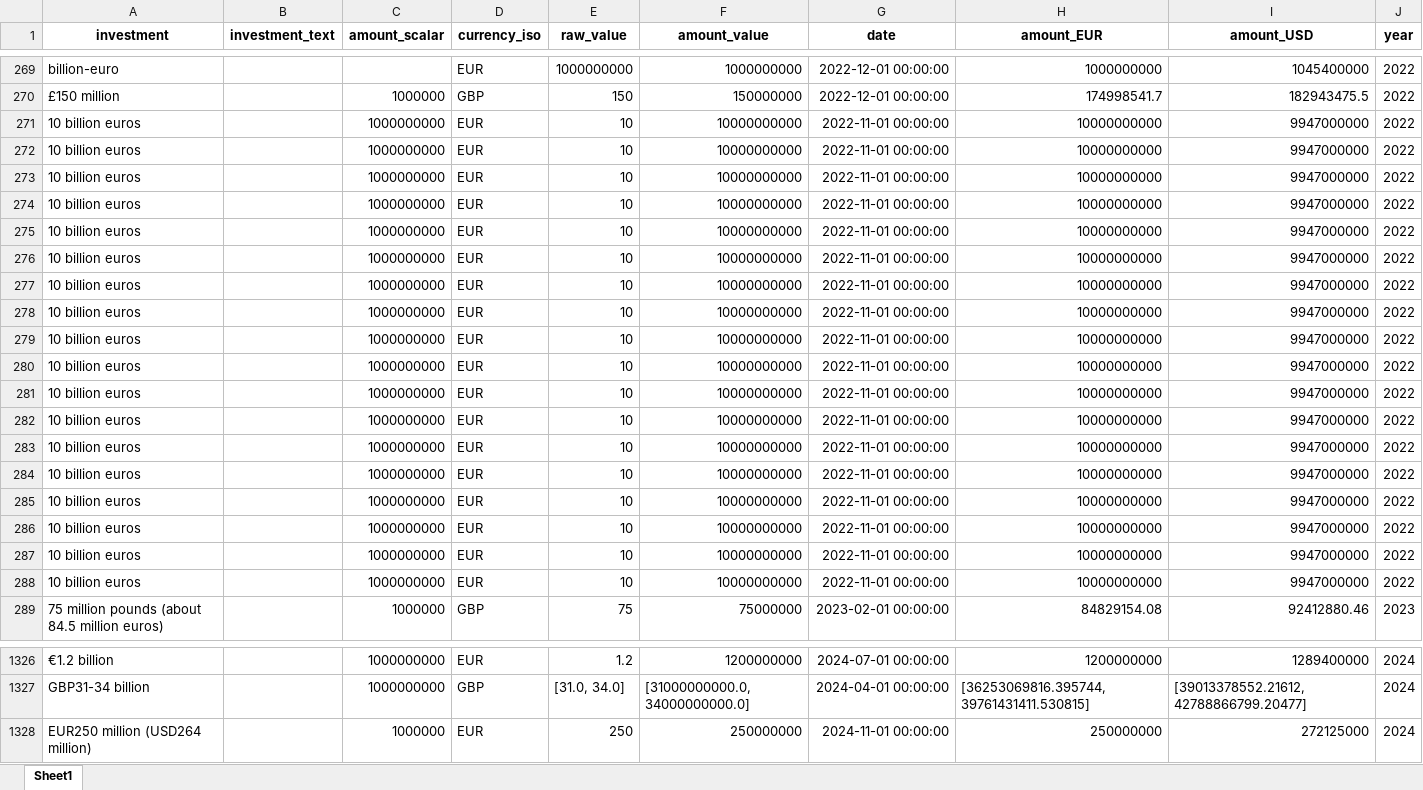
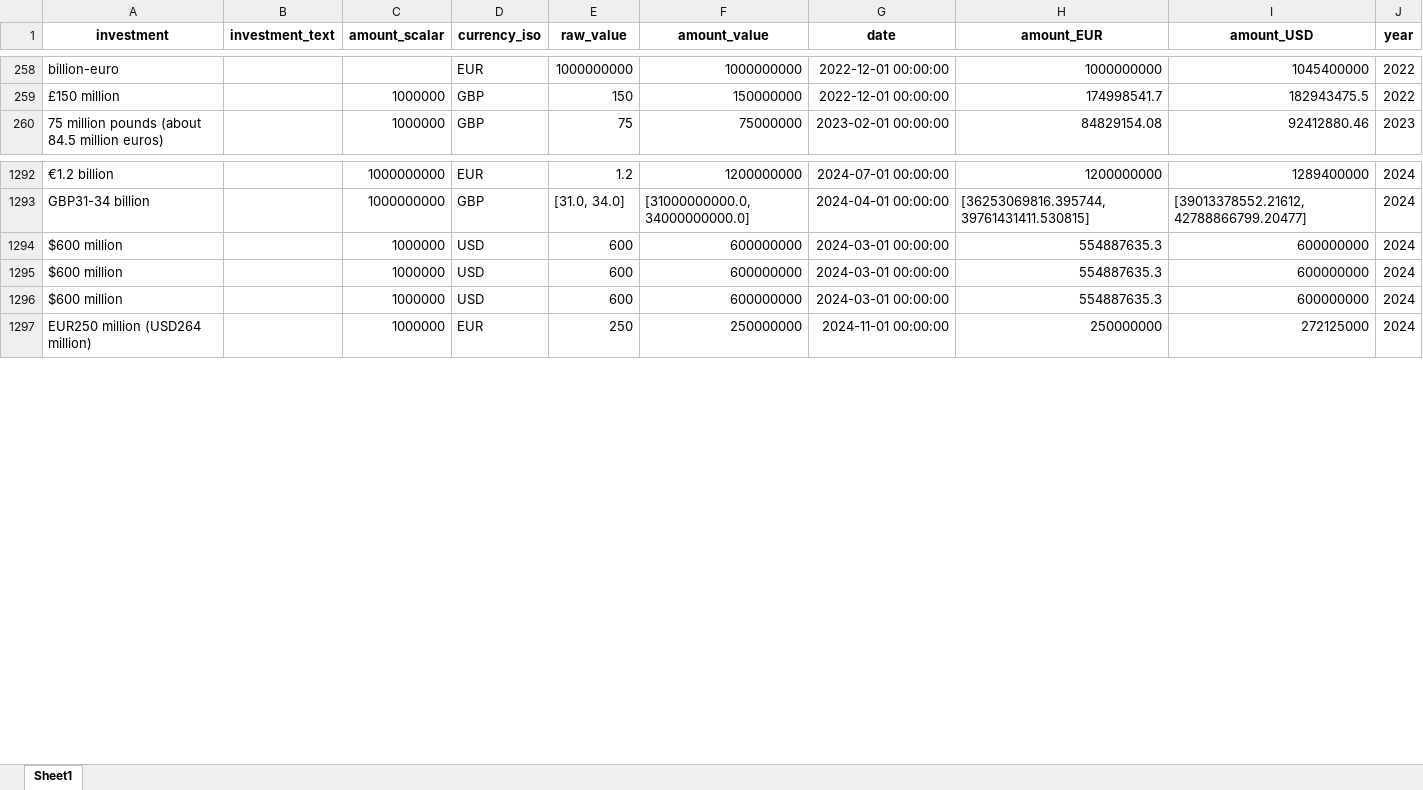
Before and after one commit to benmcwilliams/tuone-core, an Excel workbook: reconcile/storage/output/check_investments.xlsx, sheet Sheet1, drawn as a sheet; only a part is shown, gaps mark what is left out; values as stored, in another font and other column widths than the file's, no borders; removed rows and columns are numbered as before the commit, all else as after; the diff covers the shown part only; the diff names each change by its address in the sheet, - before the commit and + after, or states it on an @@ line.

```diff
--- a/reconcile/storage/output/check_investments.xlsx (sheet Sheet1)
+++ b/reconcile/storage/output/check_investments.xlsx (sheet Sheet1)
-row 271: 10 billion euros |  | 1000000000 | EUR | 10 | 10000000000 | 2022-11-01 00:00:00 | 10000000000 | 9947000000 | 2022
-row 272: 10 billion euros |  | 1000000000 | EUR | 10 | 10000000000 | 2022-11-01 00:00:00 | 10000000000 | 9947000000 | 2022
-row 273: 10 billion euros |  | 1000000000 | EUR | 10 | 10000000000 | 2022-11-01 00:00:00 | 10000000000 | 9947000000 | 2022
-row 274: 10 billion euros |  | 1000000000 | EUR | 10 | 10000000000 | 2022-11-01 00:00:00 | 10000000000 | 9947000000 | 2022
-row 275: 10 billion euros |  | 1000000000 | EUR | 10 | 10000000000 | 2022-11-01 00:00:00 | 10000000000 | 9947000000 | 2022
-row 276: 10 billion euros |  | 1000000000 | EUR | 10 | 10000000000 | 2022-11-01 00:00:00 | 10000000000 | 9947000000 | 2022
-row 277: 10 billion euros |  | 1000000000 | EUR | 10 | 10000000000 | 2022-11-01 00:00:00 | 10000000000 | 9947000000 | 2022
-row 278: 10 billion euros |  | 1000000000 | EUR | 10 | 10000000000 | 2022-11-01 00:00:00 | 10000000000 | 9947000000 | 2022
-row 279: 10 billion euros |  | 1000000000 | EUR | 10 | 10000000000 | 2022-11-01 00:00:00 | 10000000000 | 9947000000 | 2022
-row 280: 10 billion euros |  | 1000000000 | EUR | 10 | 10000000000 | 2022-11-01 00:00:00 | 10000000000 | 9947000000 | 2022
-row 281: 10 billion euros |  | 1000000000 | EUR | 10 | 10000000000 | 2022-11-01 00:00:00 | 10000000000 | 9947000000 | 2022
-row 282: 10 billion euros |  | 1000000000 | EUR | 10 | 10000000000 | 2022-11-01 00:00:00 | 10000000000 | 9947000000 | 2022
-row 283: 10 billion euros |  | 1000000000 | EUR | 10 | 10000000000 | 2022-11-01 00:00:00 | 10000000000 | 9947000000 | 2022
-row 284: 10 billion euros |  | 1000000000 | EUR | 10 | 10000000000 | 2022-11-01 00:00:00 | 10000000000 | 9947000000 | 2022
-row 285: 10 billion euros |  | 1000000000 | EUR | 10 | 10000000000 | 2022-11-01 00:00:00 | 10000000000 | 9947000000 | 2022
-row 286: 10 billion euros |  | 1000000000 | EUR | 10 | 10000000000 | 2022-11-01 00:00:00 | 10000000000 | 9947000000 | 2022
-row 287: 10 billion euros |  | 1000000000 | EUR | 10 | 10000000000 | 2022-11-01 00:00:00 | 10000000000 | 9947000000 | 2022
-row 288: 10 billion euros |  | 1000000000 | EUR | 10 | 10000000000 | 2022-11-01 00:00:00 | 10000000000 | 9947000000 | 2022
+row 1294: $600 million |  | 1000000 | USD | 600 | 600000000 | 2024-03-01 00:00:00 | 554887635.3 | 600000000 | 2024
+row 1295: $600 million |  | 1000000 | USD | 600 | 600000000 | 2024-03-01 00:00:00 | 554887635.3 | 600000000 | 2024
+row 1296: $600 million |  | 1000000 | USD | 600 | 600000000 | 2024-03-01 00:00:00 | 554887635.3 | 600000000 | 2024
```
Also changed, not shown: 3 added rows and 17 removed rows elsewhere in this sheet, reconcile/storage/output/clean-investment-funds-factory.xlsx, reconcile/storage/output/factory_registry.xlsx, 11 other files.
